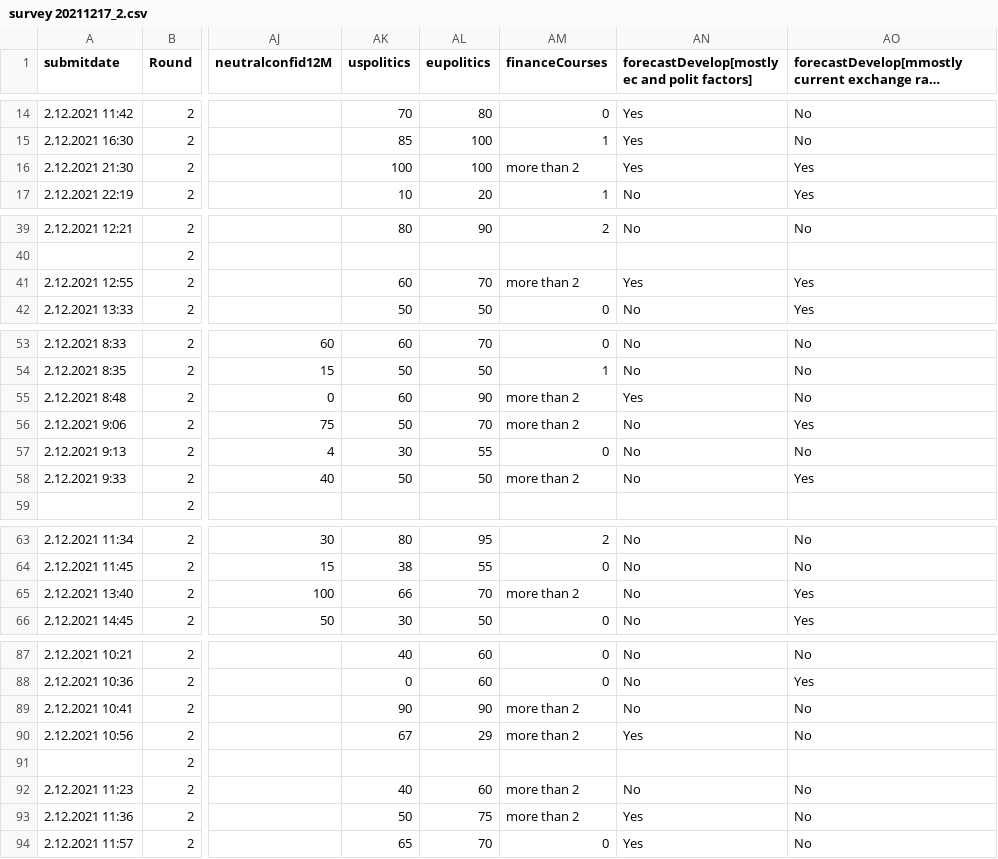
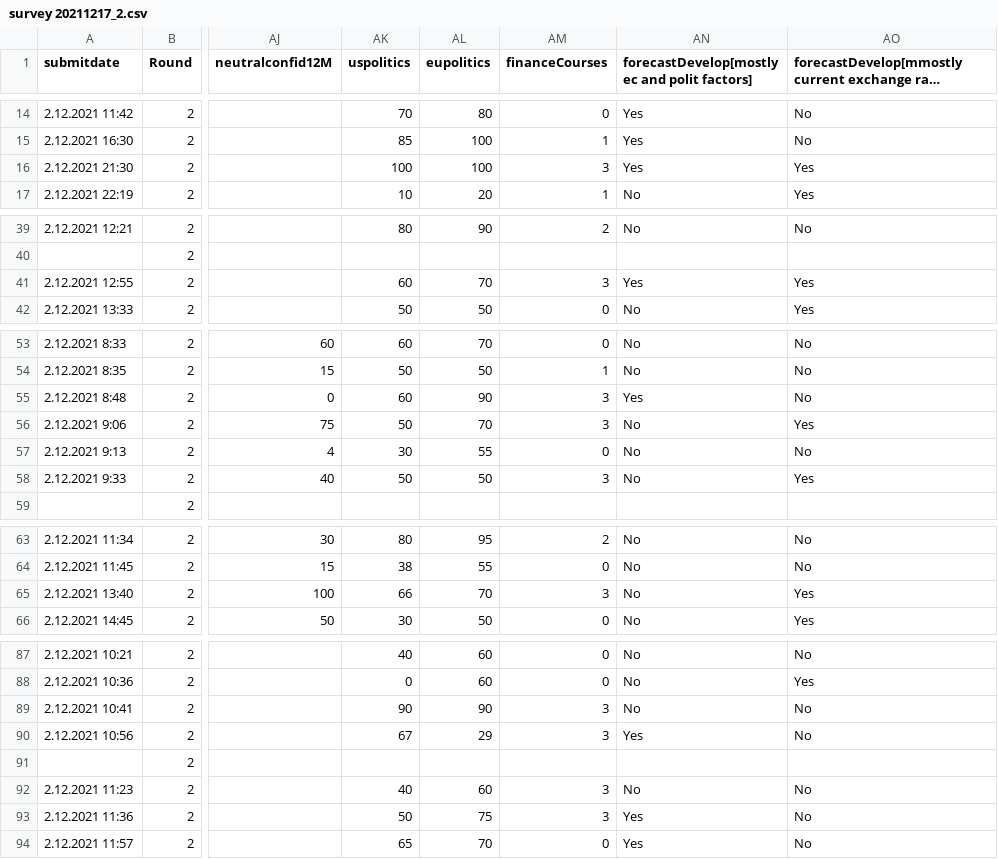
Before and after one commit to tanya-lab/ECII, a CSV file: survey 20211217_2.csv, drawn as a sheet; only a part is shown, gaps mark what is left out; long unchanged cells end in …; the diff covers the shown part only; the diff names each change by its address in the sheet, - before the commit and + after, or states it on an @@ line.

Commit message:
Add files via upload

```diff
--- a/survey 20211217_2.csv
+++ b/survey 20211217_2.csv
-AM16 (financeCourses): more than 2
+AM16 (financeCourses): 3
-AM41 (financeCourses): more than 2
+AM41 (financeCourses): 3
-AM55:AM56 (financeCourses): more than 2
+AM55:AM56 (financeCourses): 3
-AM58 (financeCourses): more than 2
+AM58 (financeCourses): 3
-AM65 (financeCourses): more than 2
+AM65 (financeCourses): 3
-AM89:AM90 (financeCourses): more than 2
+AM89:AM90 (financeCourses): 3
-AM92:AM93 (financeCourses): more than 2
+AM92:AM93 (financeCourses): 3
```
Also changed, not shown: 11 edited cells elsewhere in this file.
